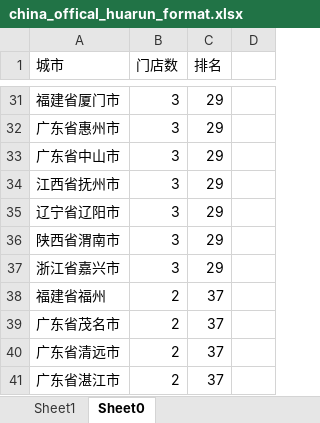
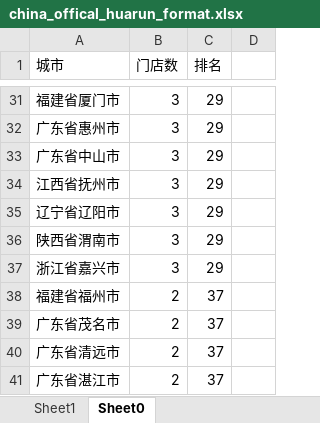
Before and after one commit to grb2015/python_spider, an Excel workbook: grb_map/2_supermarket_map/supermarket-crawler/static_analysis/china_offical_huarun_format.xlsx, sheet Sheet0, drawn as a sheet; only a part is shown, gaps mark what is left out; values as stored, in another font and other column widths than the file's, no borders; conditional formats not drawn; the diff names each change by its address in the sheet, - before the commit and + after, or states it on an @@ line.

Commit message:
福建省福州 修改为 福建省福州市“

```diff
--- a/grb_map/2_supermarket_map/supermarket-crawler/static_analysis/china_offical_huarun_format.xlsx (sheet Sheet0)
+++ b/grb_map/2_supermarket_map/supermarket-crawler/static_analysis/china_offical_huarun_format.xlsx (sheet Sheet0)
-A38 (城市): 福建省福州
+A38 (城市): 福建省福州市
```
